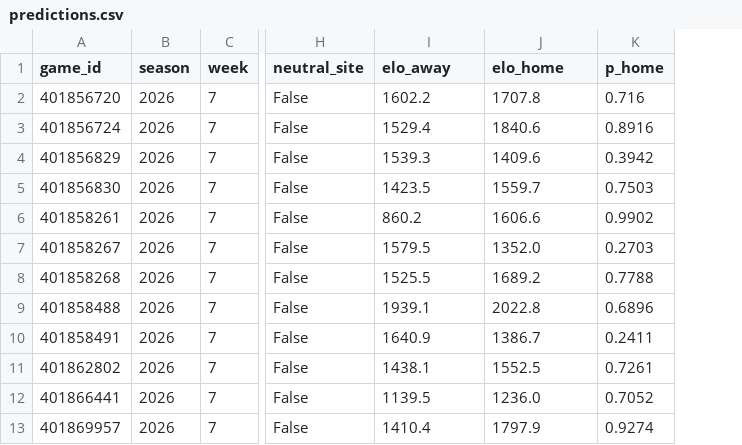
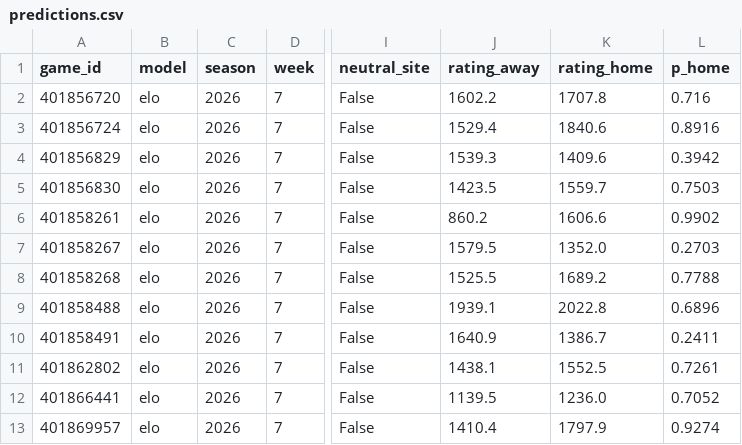
Before and after one commit to rudypospisil/college_football, a CSV file: data/predictions.csv, drawn as a sheet; only a part is shown, gaps mark what is left out; addresses are those after the commit; the diff names each change by its address in the sheet, - before the commit and + after, or states it on an @@ line.

```diff
--- a/data/predictions.csv
+++ b/data/predictions.csv
+column B (model), rows 2-13: all elo
-J1: elo_away
+J1: rating_away
-K1: elo_home
+K1: rating_home
```
Also changed, not shown: 17 other files.
